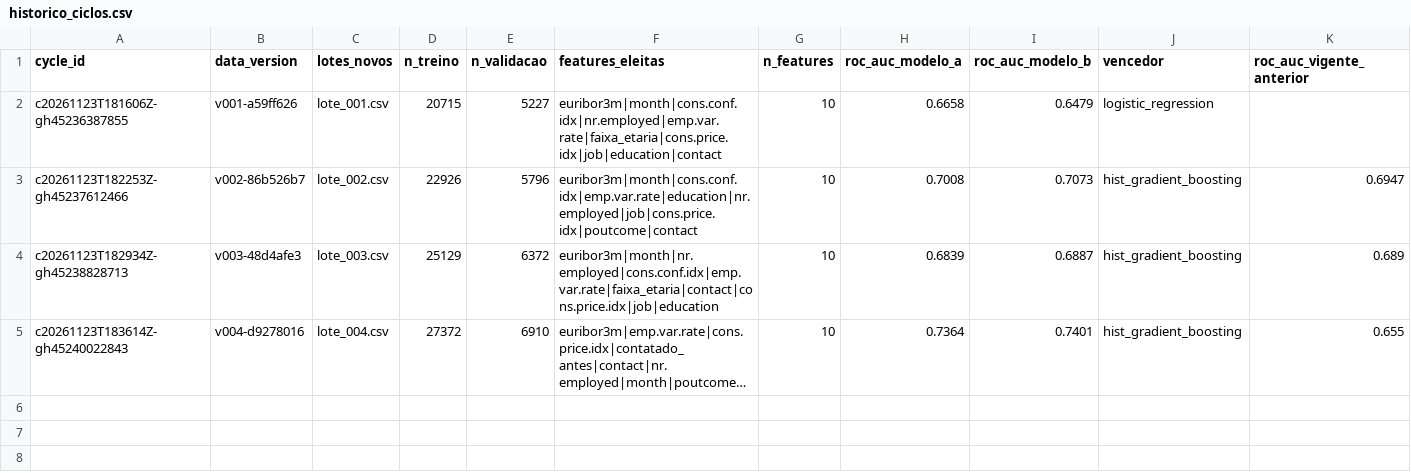
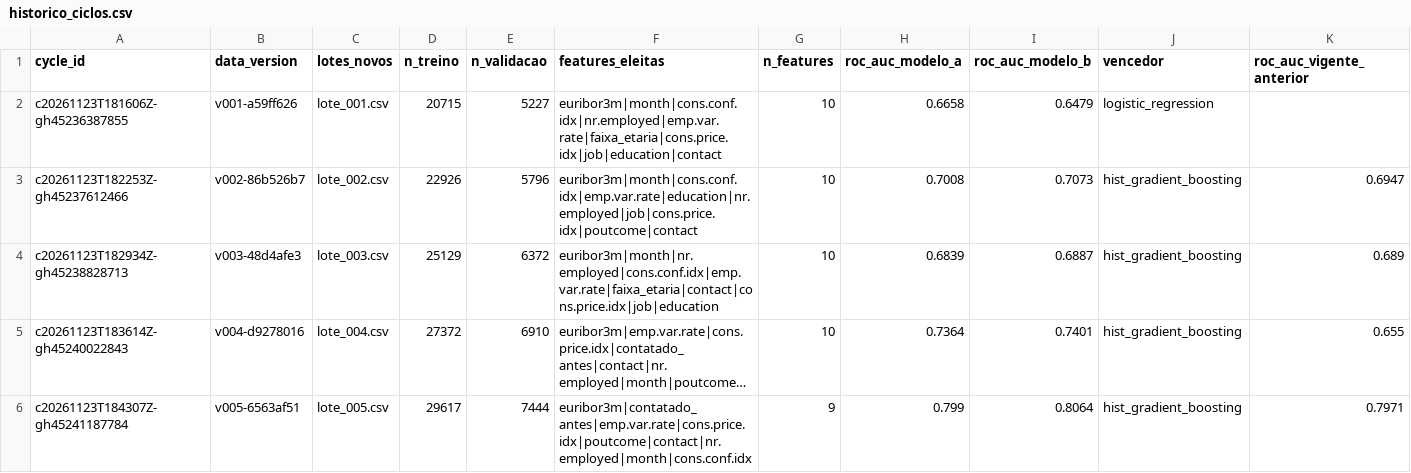
Before and after one commit to Bornety0/projeto-n3-mlops, a CSV file: state/historico_ciclos.csv, drawn as a sheet; only a part is shown; long unchanged cells end in …; rows hold the shown columns only; the diff names each change by its address in the sheet, - before the commit and + after, or states it on an @@ line.

```diff
--- a/state/historico_ciclos.csv
+++ b/state/historico_ciclos.csv
+row 6: c20261123T184307Z-gh45241187784 | v005-6563af51 | lote_005.csv | 29617 | 7444 | euribor3m|contatado_antes|emp.var.rate|cons.price.idx|poutcome|contact|nr.employed|month|cons.conf.idx | 9 | 0.799 | 0.8064 | hist_gradient_boosting | 0.7971
```
Also changed, not shown: 48 other files.
